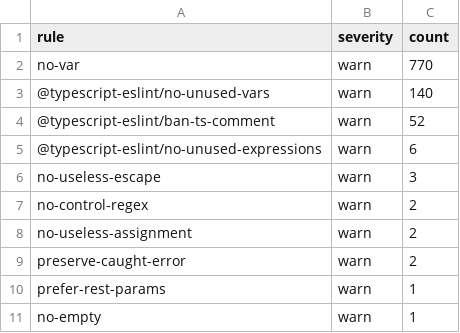
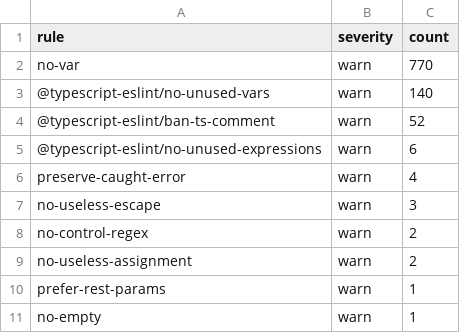
Before and after one commit to zawlodzki/nowa-strona-grzesiek, a CSV file: migration/lanes/platform/out/t67-lint/eslint-by-rule.csv, drawn as a sheet; removed rows and columns are numbered as before the commit, all else as after; the diff names each change by its address in the sheet, - before the commit and + after, or states it on an @@ line.

```diff
--- a/migration/lanes/platform/out/t67-lint/eslint-by-rule.csv
+++ b/migration/lanes/platform/out/t67-lint/eslint-by-rule.csv
+row 6: preserve-caught-error | warn | 4
-row 9: preserve-caught-error | warn | 2
```
Also changed, not shown: migration/lanes/platform/out/t67-lint/eslint-by-file.csv, 5 other files.
